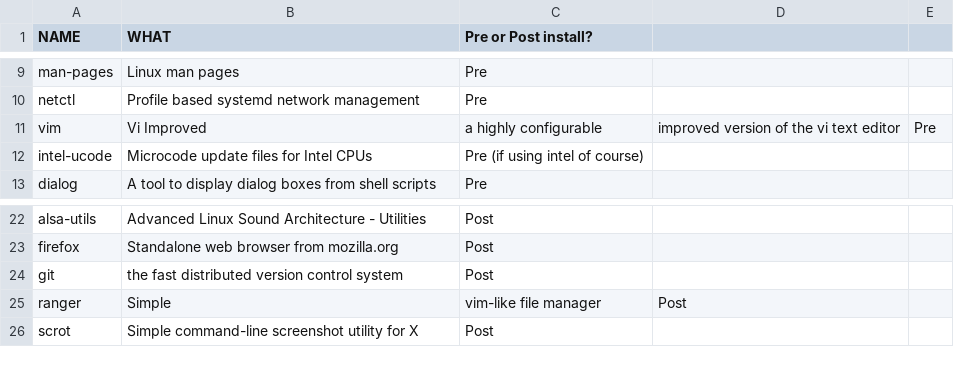
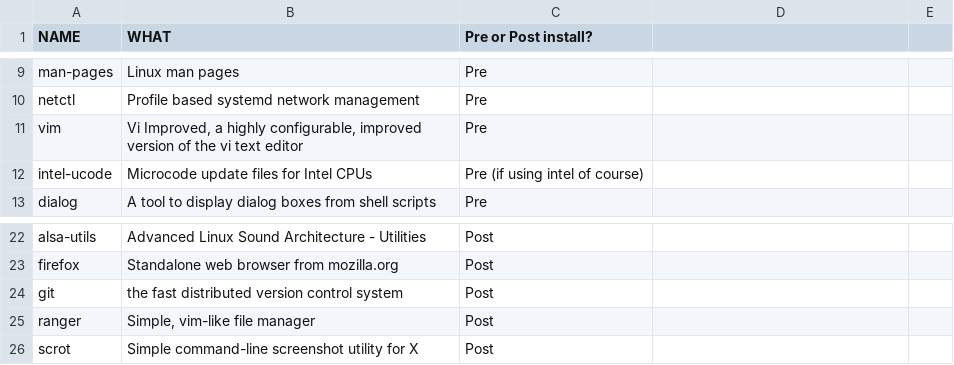
Before and after one commit to thiagokimo/dotfiles, a CSV file: arch/INSTALL.csv, drawn as a sheet; only a part is shown, gaps mark what is left out; the diff names each change by its address in the sheet, - before the commit and + after, or states it on an @@ line.

Commit message:
Make description comma safe

```diff
--- a/arch/INSTALL.csv
+++ b/arch/INSTALL.csv
-B11 (WHAT): Vi Improved
+B11 (WHAT): Vi Improved, a highly configurable, improved version of the vi text editor
-C11 (Pre or Post install?): a highly configurable
+C11 (Pre or Post install?): Pre
-D11: improved version of the vi text editor
+D11: (empty)
-E11: Pre
+E11: (empty)
-B25 (WHAT): Simple
+B25 (WHAT): Simple, vim-like file manager
-C25 (Pre or Post install?): vim-like file manager
+C25 (Pre or Post install?): Post
-D25: Post
+D25: (empty)
```
